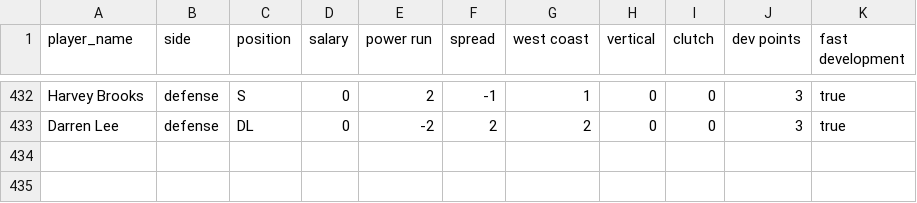
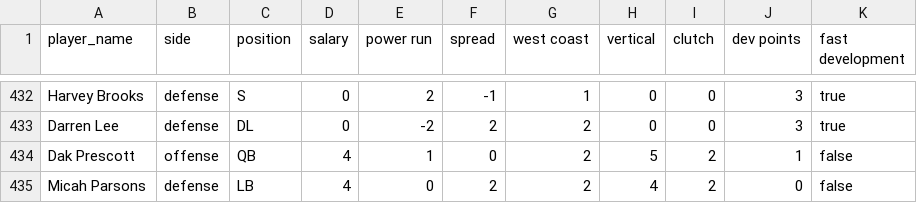
Before and after one commit to arunpalan/footballBG, a CSV file: players_test.csv, drawn as a sheet; only a part is shown, gaps mark what is left out; the diff names each change by its address in the sheet, - before the commit and + after, or states it on an @@ line.

```diff
--- a/players_test.csv
+++ b/players_test.csv
+row 434: Dak Prescott | offense | QB | 4 | 1 | 0 | 2 | 5 | 2 | 1 | false
+row 435: Micah Parsons | defense | LB | 4 | 0 | 2 | 2 | 4 | 2 | 0 | false
```
Also changed, not shown: coaches.csv, 5 other files.
